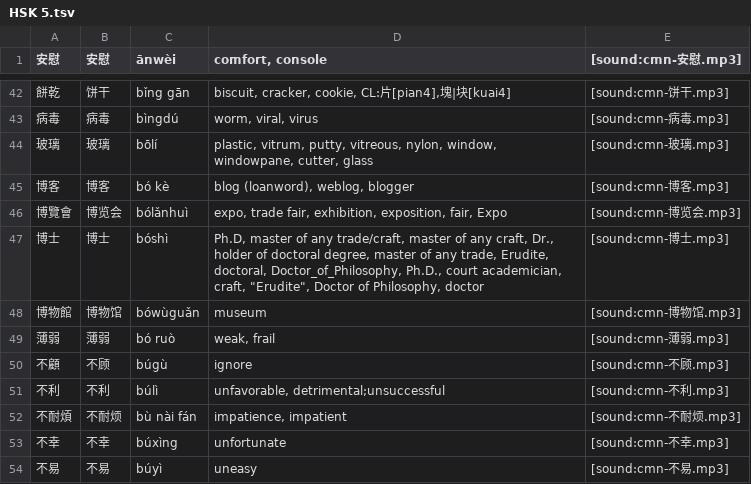
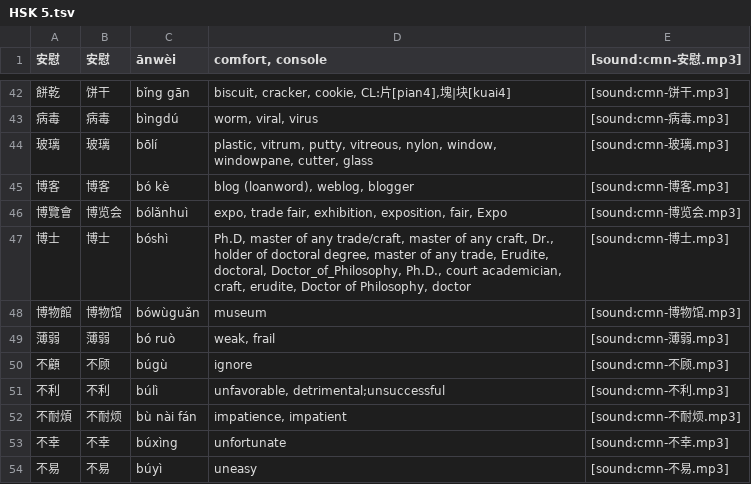
Before and after one commit to krmanik/Anki-xiehanzi, a TSV file: HSK 3.0/HSK 5.tsv, drawn as a sheet; only a part is shown, gaps mark what is left out.

Commit message:
Update HSK 5.tsv

```diff
--- a/HSK 3.0/HSK 5.tsv
+++ b/HSK 3.0/HSK 5.tsv
@@ -46,3 +46,3 @@
 博覽會	博览会	bólǎnhuì	expo, trade fair, exhibition, exposition, fair, Expo	[sound:cmn-博览会.mp3]
-博士	博士	bóshì	Ph.D, master of any trade/craft, master of any craft, Dr., holder of doctoral degree, master of any trade, Erudite, doctoral, Doctor_of_Philosophy, Ph.D., court academician, craft, "Erudite", Doctor of Philosophy, doctor	[sound:cmn-博士.mp3]
+博士	博士	bóshì	Ph.D, master of any trade/craft, master of any craft, Dr., holder of doctoral degree, master of any trade, Erudite, doctoral, Doctor_of_Philosophy, Ph.D., court academician, craft, erudite, Doctor of Philosophy, doctor	[sound:cmn-博士.mp3]
 博物館	博物馆	bówùguǎn	museum	[sound:cmn-博物馆.mp3]
```
